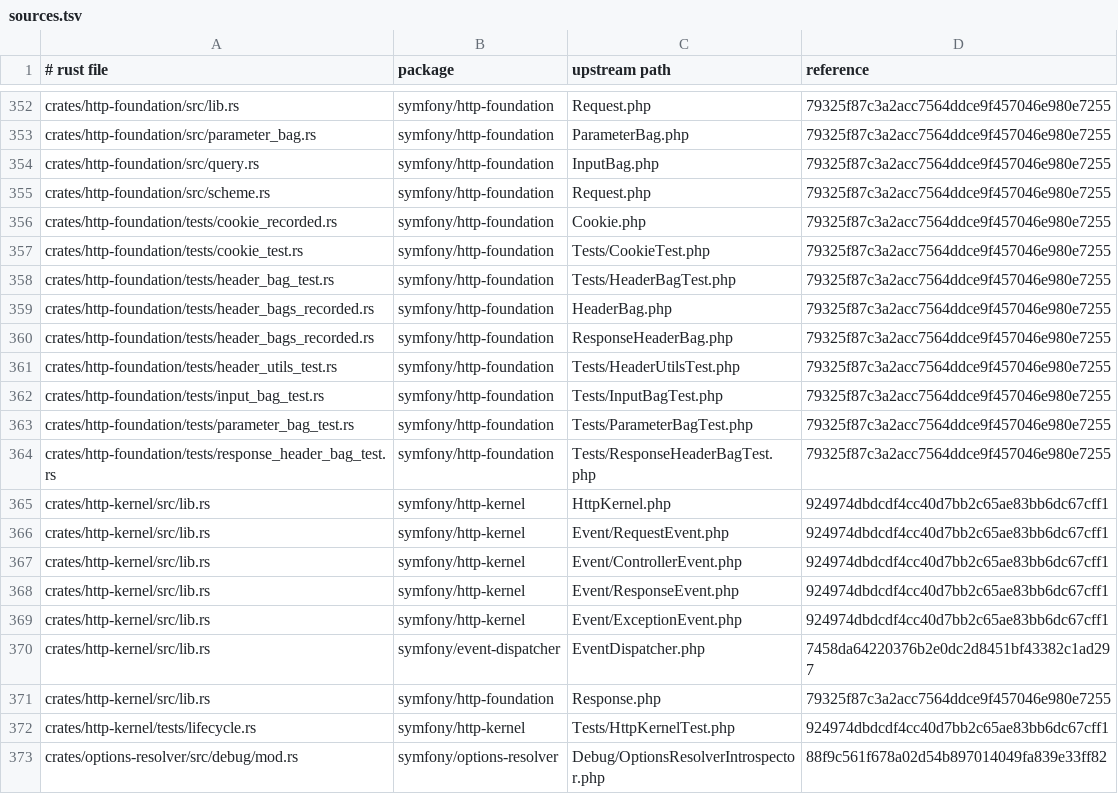
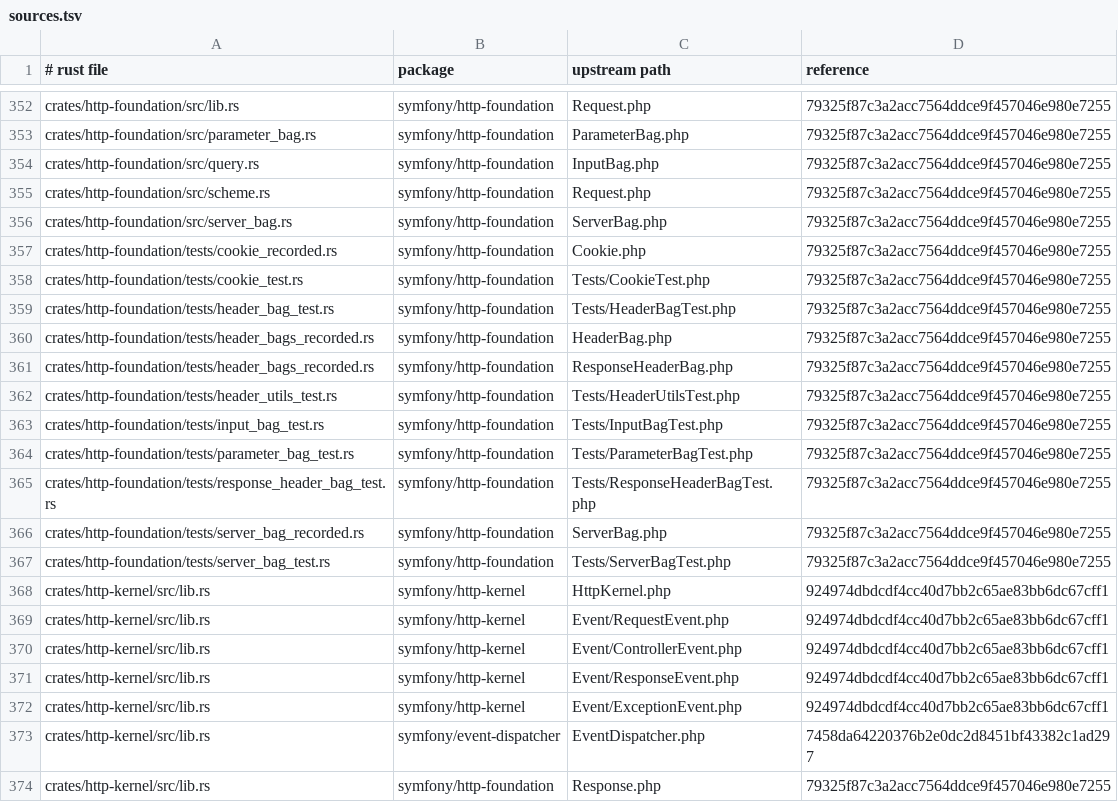
Before and after one commit to D-Nations/symfony-rs, a TSV file: parity/sources.tsv, drawn as a sheet; only a part is shown, gaps mark what is left out; the shorter side is filled out with more unchanged rows.

```diff
--- a/parity/sources.tsv
+++ b/parity/sources.tsv
@@ -355,2 +355,3 @@ crates/http-foundation/src/query.rs	symfony/http-foundation	InputBag.php	79325f8
 crates/http-foundation/src/scheme.rs	symfony/http-foundation	Request.php	79325f87c3a2acc7564ddce9f457046e980e7255
+crates/http-foundation/src/server_bag.rs	symfony/http-foundation	ServerBag.php	79325f87c3a2acc7564ddce9f457046e980e7255
 crates/http-foundation/tests/cookie_recorded.rs	symfony/http-foundation	Cookie.php	79325f87c3a2acc7564ddce9f457046e980e7255
@@ -364,2 +365,4 @@ crates/http-foundation/tests/parameter_bag_test.rs	symfony/http-foundation	Tests
 crates/http-foundation/tests/response_header_bag_test.rs	symfony/http-foundation	Tests/ResponseHeaderBagTest.php	79325f87c3a2acc7564ddce9f457046e980e7255
+crates/http-foundation/tests/server_bag_recorded.rs	symfony/http-foundation	ServerBag.php	79325f87c3a2acc7564ddce9f457046e980e7255
+crates/http-foundation/tests/server_bag_test.rs	symfony/http-foundation	Tests/ServerBagTest.php	79325f87c3a2acc7564ddce9f457046e980e7255
 crates/http-kernel/src/lib.rs	symfony/http-kernel	HttpKernel.php	924974dbdcdf4cc40d7bb2c65ae83bb6dc67cff1
```
Also changed, not shown: parity/symfony/http-foundation.tsv, 7 other files.
